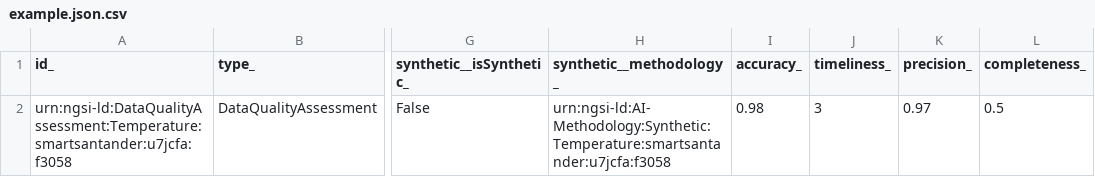
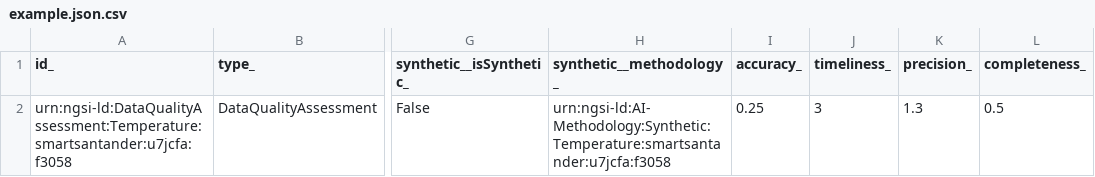
Before and after one commit to smart-data-models/dataModel.DataQuality, a CSV file: DataQualityAssessment/examples/example.json.csv, drawn as a sheet; only a part is shown, gaps mark what is left out; the diff names each change by its address in the sheet, - before the commit and + after, or states it on an @@ line.

Commit message:
Exported example to csv example.json

```diff
--- a/DataQualityAssessment/examples/example.json.csv
+++ b/DataQualityAssessment/examples/example.json.csv
-I2 (accuracy_): 0.98
+I2 (accuracy_): 0.25
-K2 (precision_): 0.97
+K2 (precision_): 1.3
```
